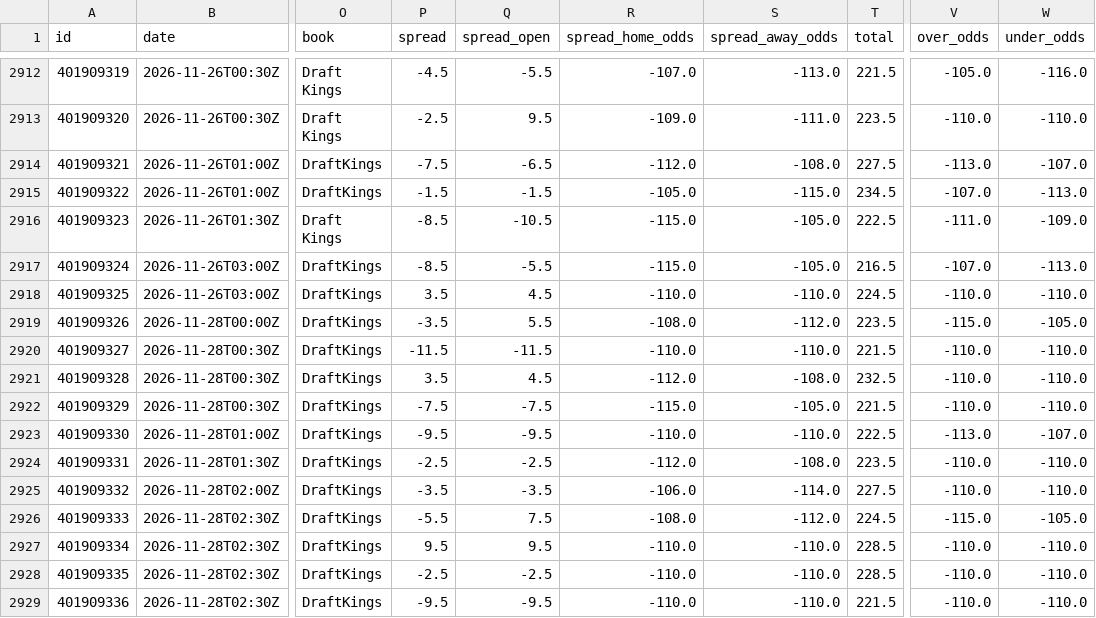
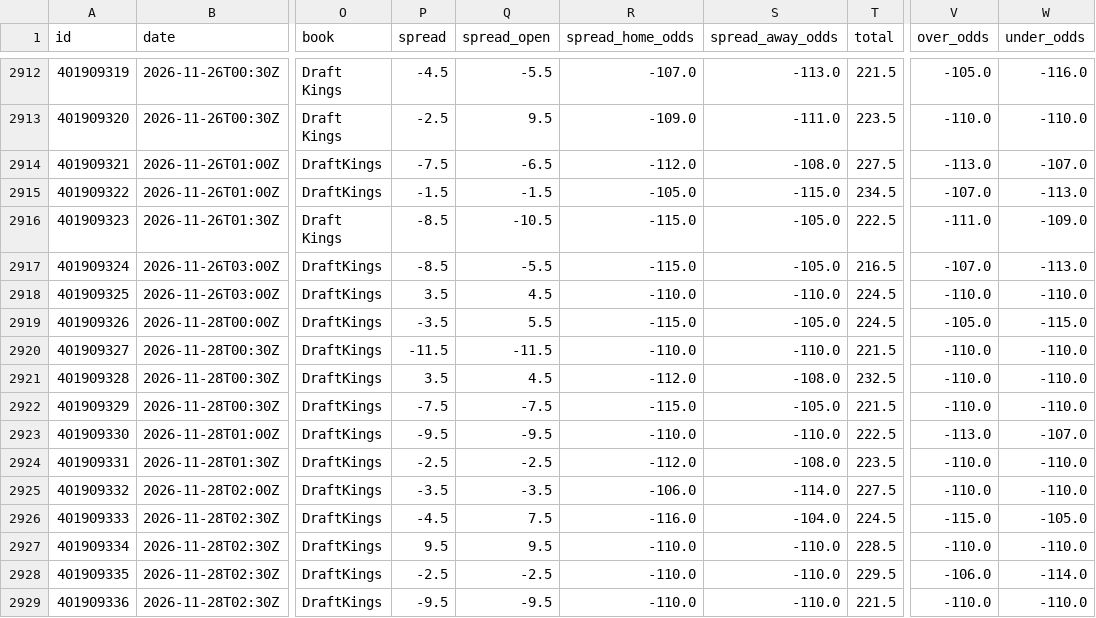
Before and after one commit to bradyaubuchon/cbb-model, a CSV file: data/nba/games.csv, drawn as a sheet; only a part is shown, gaps mark what is left out; the diff names each change by its address in the sheet, - before the commit and + after, or states it on an @@ line.

```diff
--- a/data/nba/games.csv
+++ b/data/nba/games.csv
-R2919 (spread_home_odds): -108.0
+R2919 (spread_home_odds): -115.0
-S2919 (spread_away_odds): -112.0
+S2919 (spread_away_odds): -105.0
-T2919 (total): 223.5
+T2919 (total): 224.5
-V2919 (over_odds): -115.0
+V2919 (over_odds): -105.0
-W2919 (under_odds): -105.0
+W2919 (under_odds): -115.0
-P2926 (spread): -5.5
+P2926 (spread): -4.5
-R2926 (spread_home_odds): -108.0
+R2926 (spread_home_odds): -116.0
-S2926 (spread_away_odds): -112.0
+S2926 (spread_away_odds): -104.0
-T2928 (total): 228.5
+T2928 (total): 229.5
-V2928 (over_odds): -110.0
+V2928 (over_odds): -106.0
-W2928 (under_odds): -110.0
+W2928 (under_odds): -114.0
```
Also changed, not shown: data/nfl/games.csv, 11 other files.
